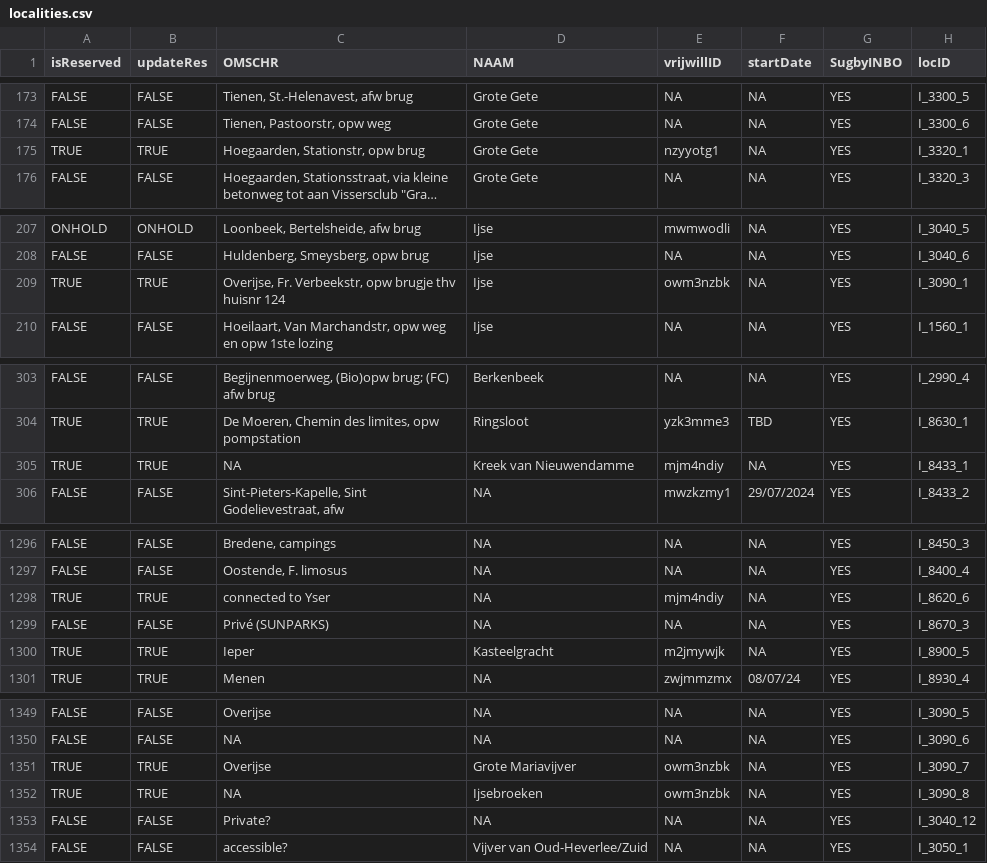
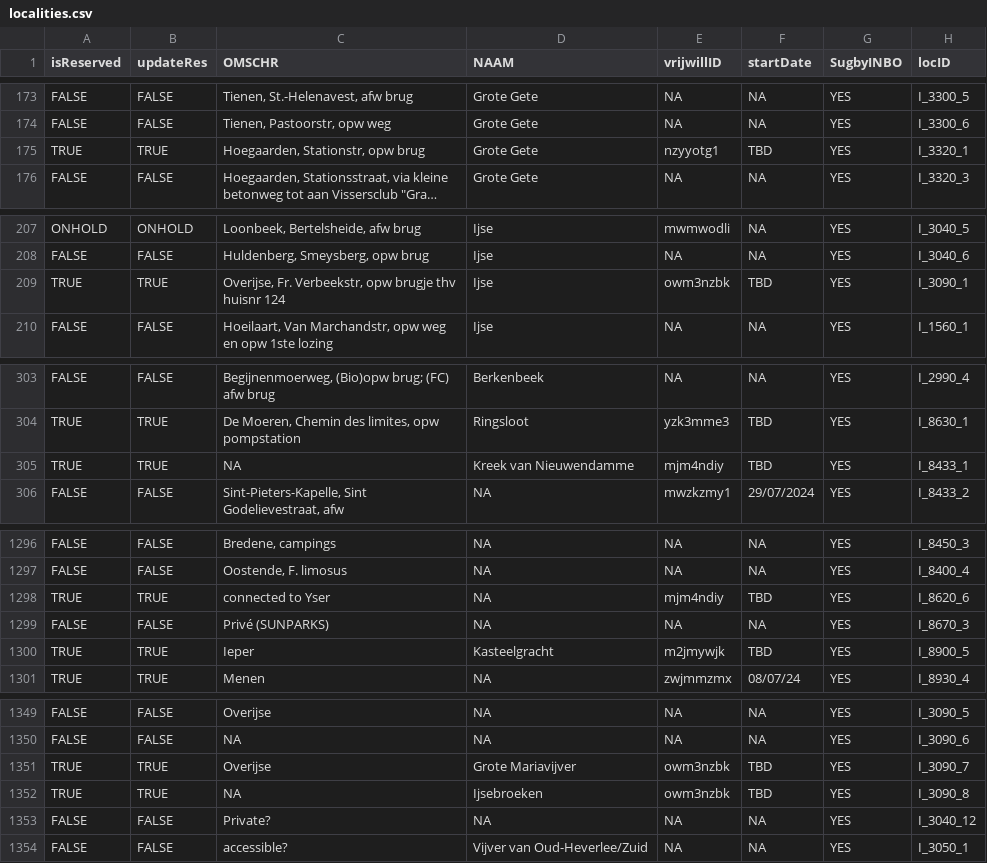
Before and after one commit to inbo/craywatch, a CSV file: assets/localities.csv, drawn as a sheet; only a part is shown, gaps mark what is left out; long unchanged cells end in …; the diff covers the shown part only; the diff names each change by its address in the sheet, - before the commit and + after, or states it on an @@ line.

```diff
--- a/assets/localities.csv
+++ b/assets/localities.csv
-F175 (startDate): NA
+F175 (startDate): TBD
-F209 (startDate): NA
+F209 (startDate): TBD
-F305 (startDate): NA
+F305 (startDate): TBD
-F1298 (startDate): NA
+F1298 (startDate): TBD
-F1300 (startDate): NA
+F1300 (startDate): TBD
-F1351:F1352 (startDate): NA
+F1351:F1352 (startDate): TBD
```
Also changed, not shown: 65 edited cells elsewhere in this file, R/data/output/localities_2025_updated.csv.
